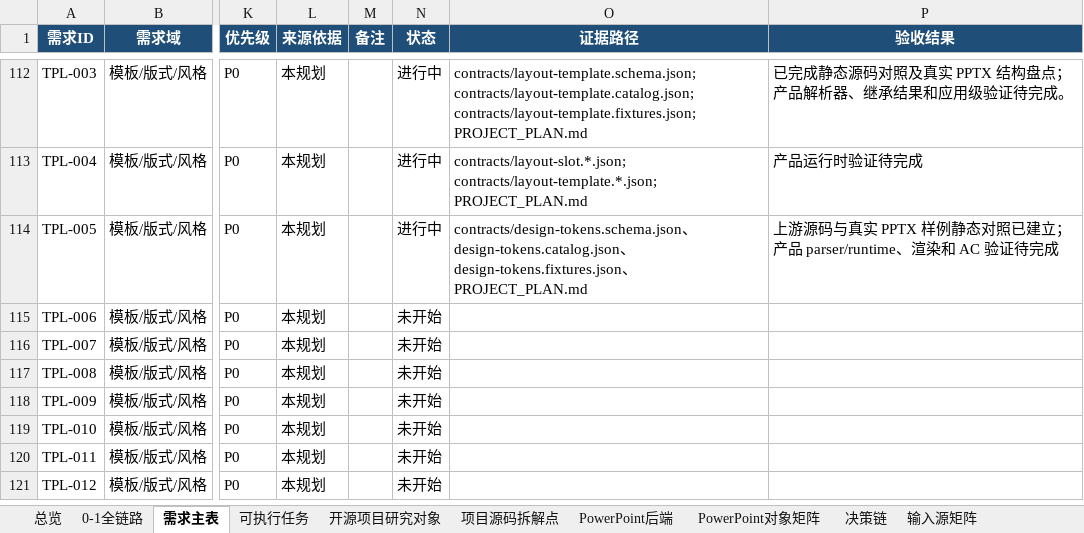
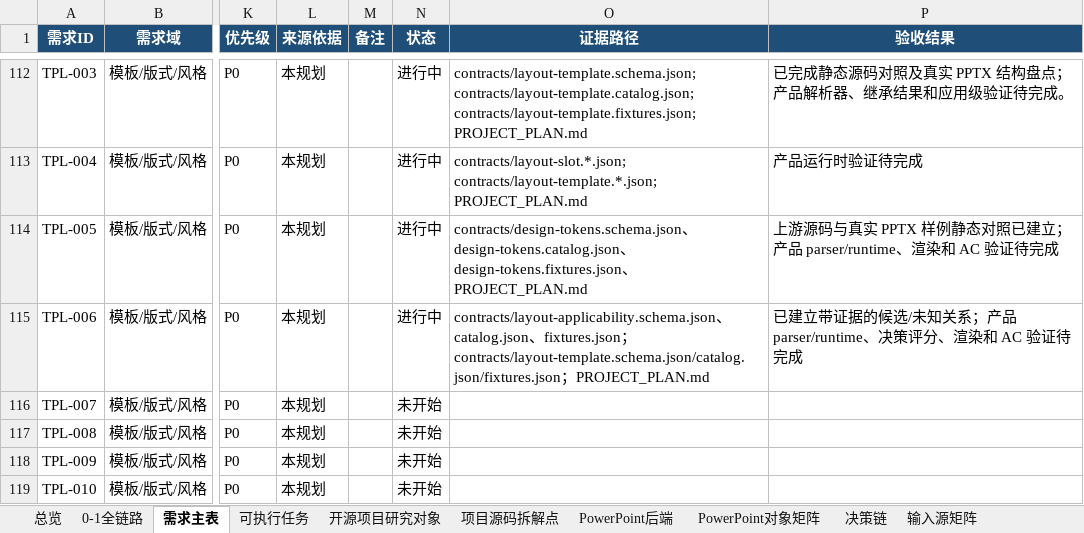
Before and after one commit to XXYoLoong/YoloongPPT, an Excel workbook: AI_PPT_完整需求与任务矩阵_V0.3.xlsx, sheet 需求主表, drawn as a sheet; only a part is shown, gaps mark what is left out; the shorter side is filled out with more unchanged rows; values as stored, in another font and other column widths than the file's, no borders; conditional formats and table styles not drawn; the diff names each change by its address in the sheet, - before the commit and + after, or states it on an @@ line.

```diff
--- a/AI_PPT_完整需求与任务矩阵_V0.3.xlsx (sheet 需求主表)
+++ b/AI_PPT_完整需求与任务矩阵_V0.3.xlsx (sheet 需求主表)
-N115 (状态): 未开始
+N115 (状态): 进行中
-O115 (证据路径): (empty)
+O115 (证据路径): contracts/layout-applicability.schema.json、catalog.json、fixtures.json；contracts/layout-template.schema.json/catalog.json/fixtures.json；PROJECT_PLAN.md
-P115 (验收结果): (empty)
+P115 (验收结果): 已建立带证据的候选/未知关系；产品 parser/runtime、决策评分、渲染和 AC 验证待完成
```
Also changed, not shown: sheet 数据对象, sheet 可执行任务, charts or pictures, 9 other files.
